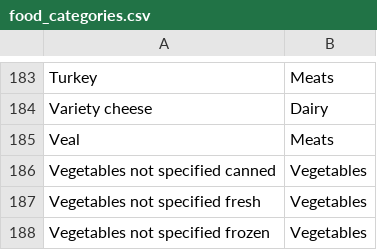
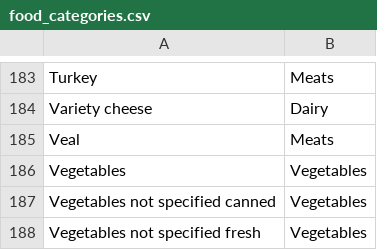
Before and after one commit to unfamiliarplace/acse-integration, a CSV file: data_science/data/food_categories.csv, drawn as a sheet; only a part is shown, gaps mark what is left out; the shorter side is filled out with more unchanged rows.

```diff
--- a/data_science/data/food_categories.csv
+++ b/data_science/data/food_categories.csv
@@ -185,2 +185,3 @@ Variety cheese,Dairy
 Veal,Meats
+Vegetables,Vegetables
 Vegetables not specified canned,Vegetables
```
Also changed, not shown: data_science/data/food_categories_stub.csv, 1 other file.
